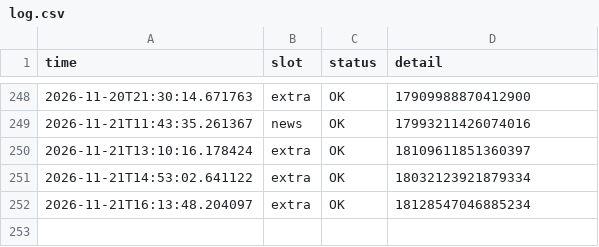
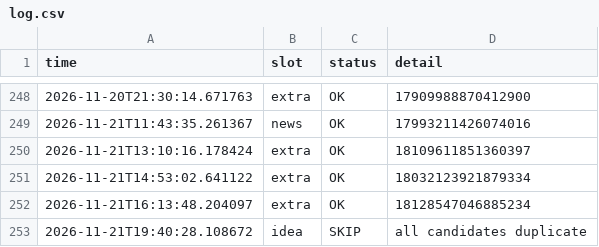
Before and after one commit to mindmeetsmachineM3/insta-automation, a CSV file: log.csv, drawn as a sheet; only a part is shown, gaps mark what is left out; the diff names each change by its address in the sheet, - before the commit and + after, or states it on an @@ line.

```diff
--- a/log.csv
+++ b/log.csv
+row 253: 2026-11-21T19:40:28.108672 | idea | SKIP | all candidates duplicate
```
